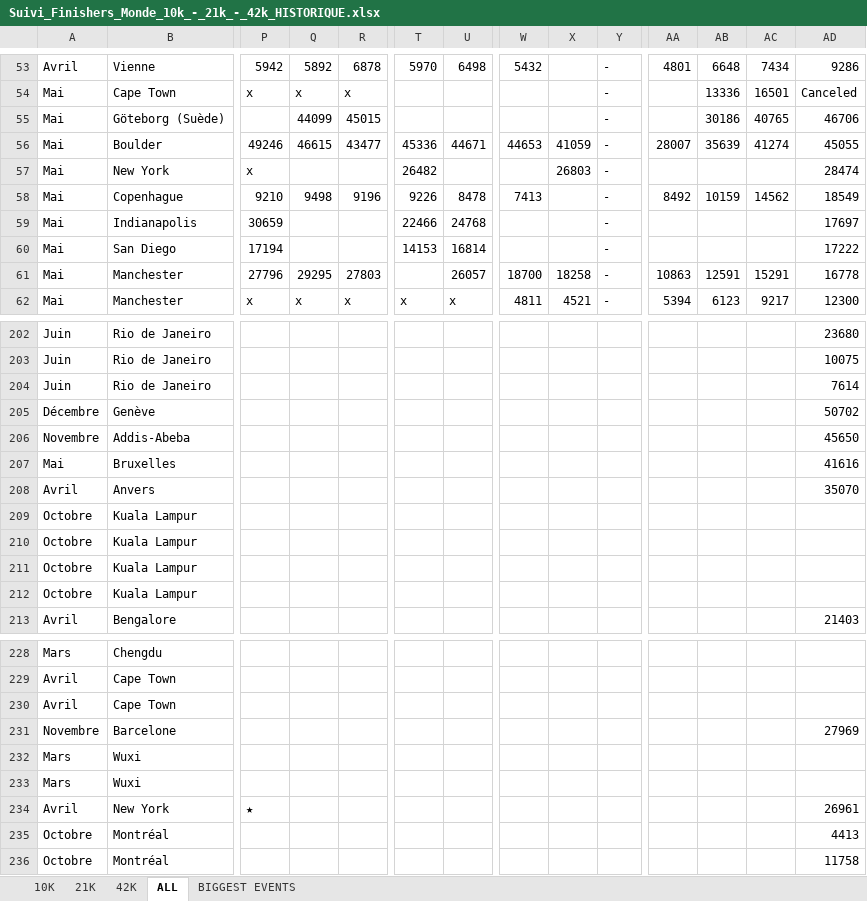
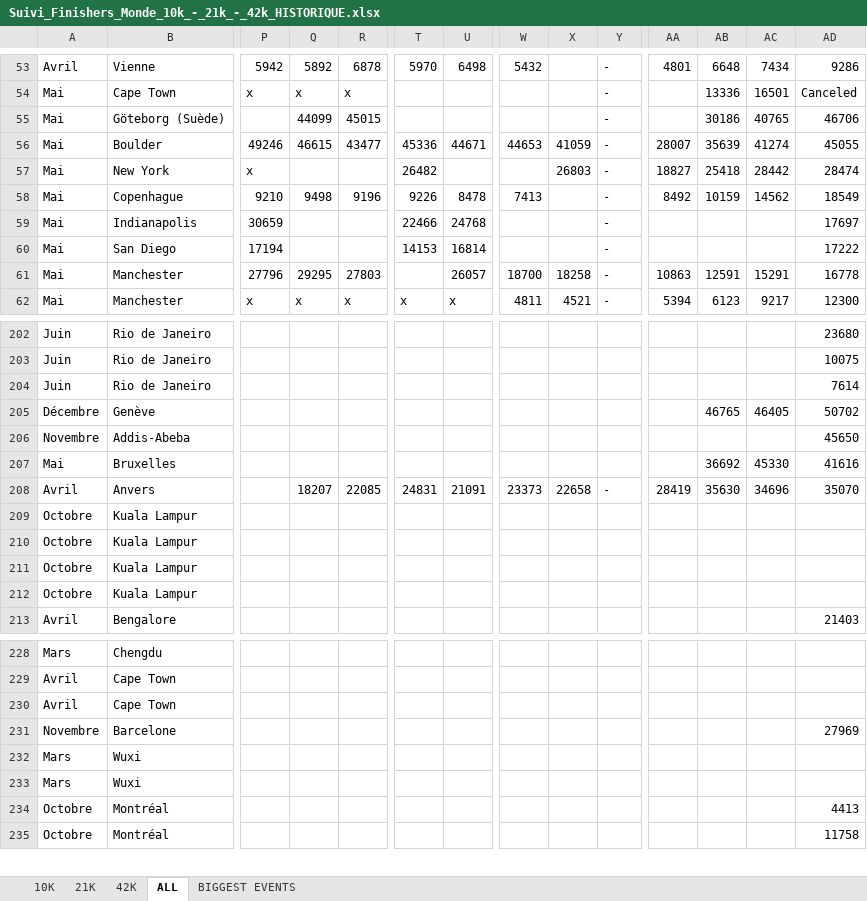
Before and after one commit to mathbrn/datapace-dashboard, an Excel workbook: Suivi_Finishers_Monde_10k_-_21k_-_42k_HISTORIQUE.xlsx, sheet ALL, drawn as a sheet; only a part is shown, gaps mark what is left out; values as stored, in another font and other column widths than the file's, no borders; rows hold the shown columns only; the diff names each change by its address in the sheet, - before the commit and + after, or states it on an @@ line.

```diff
--- a/Suivi_Finishers_Monde_10k_-_21k_-_42k_HISTORIQUE.xlsx (sheet ALL)
+++ b/Suivi_Finishers_Monde_10k_-_21k_-_42k_HISTORIQUE.xlsx (sheet ALL)
-AA57: (empty)
+AA57: 18827
-AB57: (empty)
+AB57: 25418
-AC57: (empty)
+AC57: 28442
-AB205: (empty)
+AB205: 46765
-AC205: (empty)
+AC205: 46405
-AB207: (empty)
+AB207: 36692
-AC207: (empty)
+AC207: 45330
-Q208: (empty)
+Q208: 18207
-R208: (empty)
+R208: 22085
-T208: (empty)
+T208: 24831
-U208: (empty)
+U208: 21091
-W208: (empty)
+W208: 23373
-X208: (empty)
+X208: 22658
-Y208: (empty)
+Y208: -
-AA208: (empty)
+AA208: 28419
-AB208: (empty)
+AB208: 35630
-AC208: (empty)
+AC208: 34696
-row 234: Avril | New York | ★ |  |  |  |  |  |  |  |  |  |  | 26961
```
Also changed, not shown: Chronos_Vainqueurs.xlsx, 3 other files.
